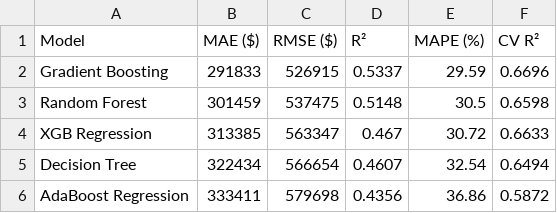
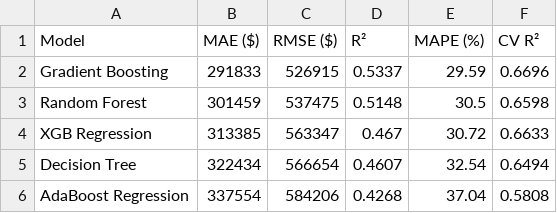
Before and after one commit to mrhamxo/Canadian-housing-price-predictions, a CSV file: models/model_comparison.csv, drawn as a sheet.

```diff
--- a/models/model_comparison.csv
+++ b/models/model_comparison.csv
@@ -5,2 +5,2 @@ XGB Regression,313385,563347,0.467,30.72,0.6633
 Decision Tree,322434,566654,0.4607,32.54,0.6494
-AdaBoost Regression,333411,579698,0.4356,36.86,0.5872
+AdaBoost Regression,337554,584206,0.4268,37.04,0.5808
```
Also changed, not shown: 12 other files.
